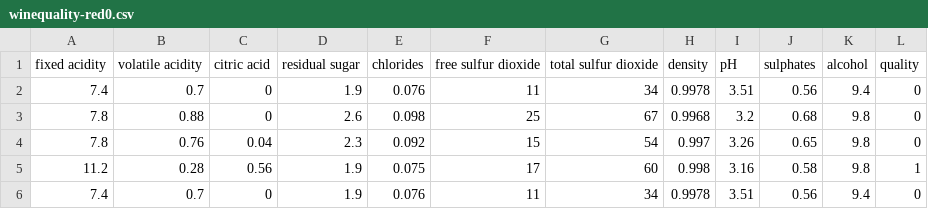
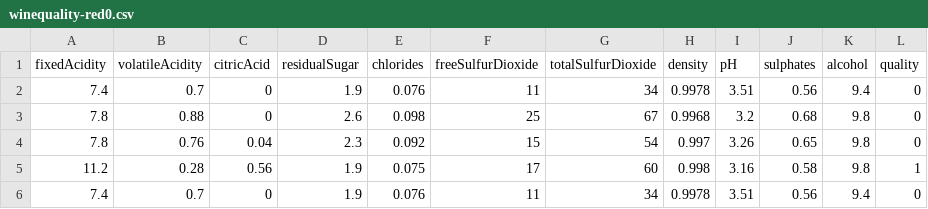
Before and after one commit to sirishanarayansa/AI, a CSV file: winequality-red0.csv, drawn as a sheet; only a part is shown.

Commit message:
Add files via upload

```diff
--- a/winequality-red0.csv
+++ b/winequality-red0.csv
@@ -1,2 +1,2 @@
-fixed acidity,volatile acidity,citric acid,residual sugar,chlorides,free sulfur dioxide,total sulfur dioxide,density,pH,sulphates,alcohol,quality
+fixedAcidity,volatileAcidity,citricAcid,residualSugar,chlorides,freeSulfurDioxide,totalSulfurDioxide,density,pH,sulphates,alcohol,quality
 7.4,0.7,0,1.9,0.076,11,34,0.9978,3.51,0.56,9.4,0
```
